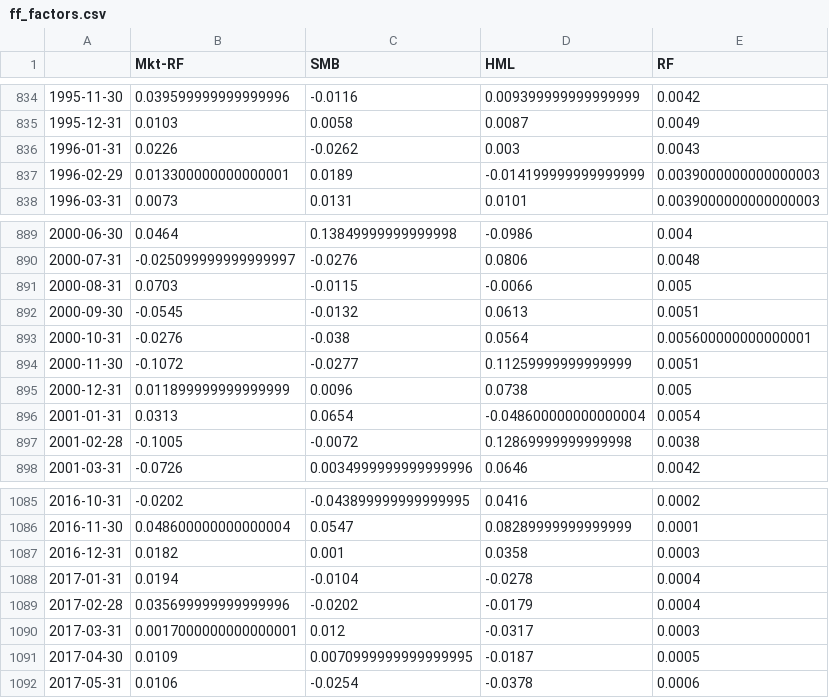
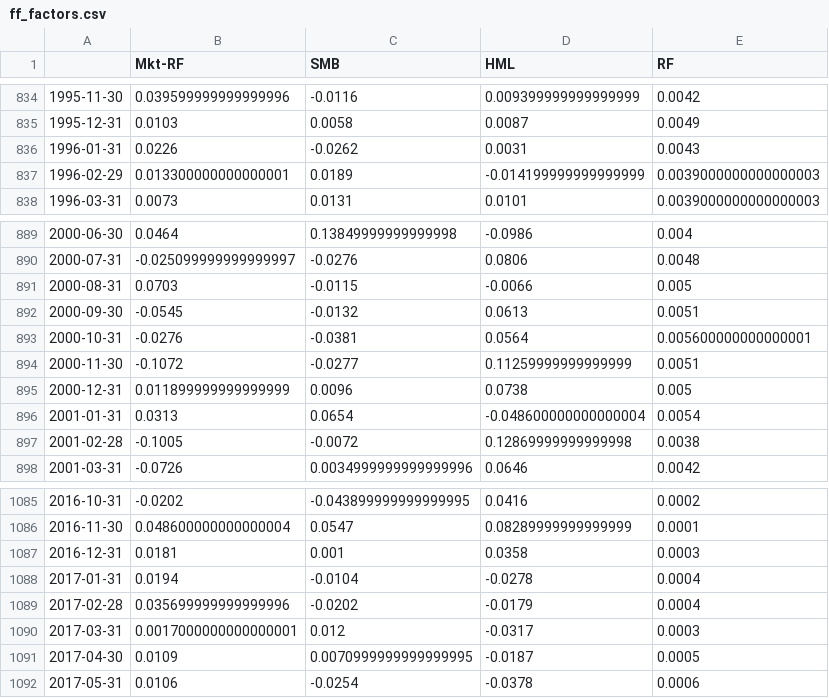
Before and after one commit to codingfinance/misc, a CSV file: ff_factors.csv, drawn as a sheet; only a part is shown, gaps mark what is left out; the diff covers the shown part only.

```diff
--- a/ff_factors.csv
+++ b/ff_factors.csv
@@ -835,3 +835,3 @@
 1995-12-31,0.0103,0.0058,0.0087,0.0049
-1996-01-31,0.0226,-0.0262,0.003,0.0043
+1996-01-31,0.0226,-0.0262,0.0031,0.0043
 1996-02-29,0.013300000000000001,0.0189,-0.014199999999999999,0.0039000000000000003
@@ -892,3 +892,3 @@
 2000-09-30,-0.0545,-0.0132,0.0613,0.0051
-2000-10-31,-0.0276,-0.038,0.0564,0.005600000000000001
+2000-10-31,-0.0276,-0.0381,0.0564,0.005600000000000001
 2000-11-30,-0.1072,-0.0277,0.11259999999999999,0.0051
@@ -1086,3 +1086,3 @@
 2016-11-30,0.048600000000000004,0.0547,0.08289999999999999,0.0001
-2016-12-31,0.0182,0.001,0.0358,0.0003
+2016-12-31,0.0181,0.001,0.0358,0.0003
 2017-01-31,0.0194,-0.0104,-0.0278,0.0004
```
Also changed, not shown: 23 edited cells elsewhere in this file, 2 other files.
